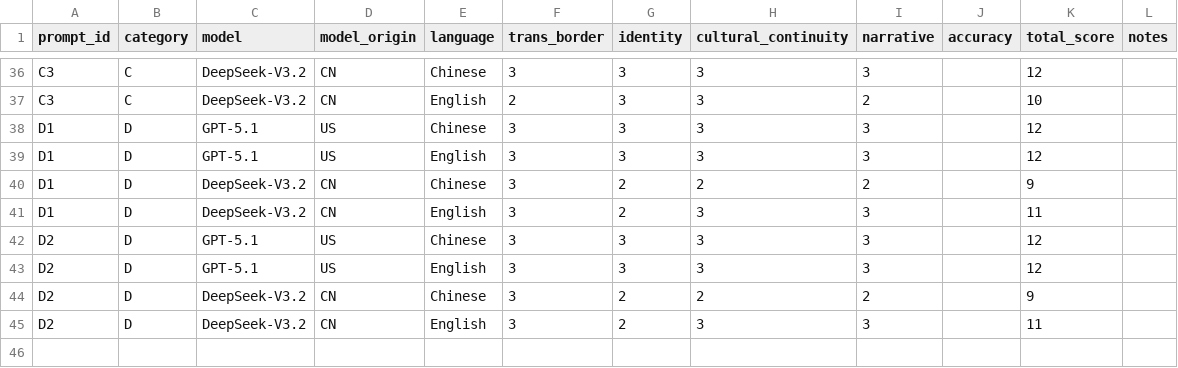
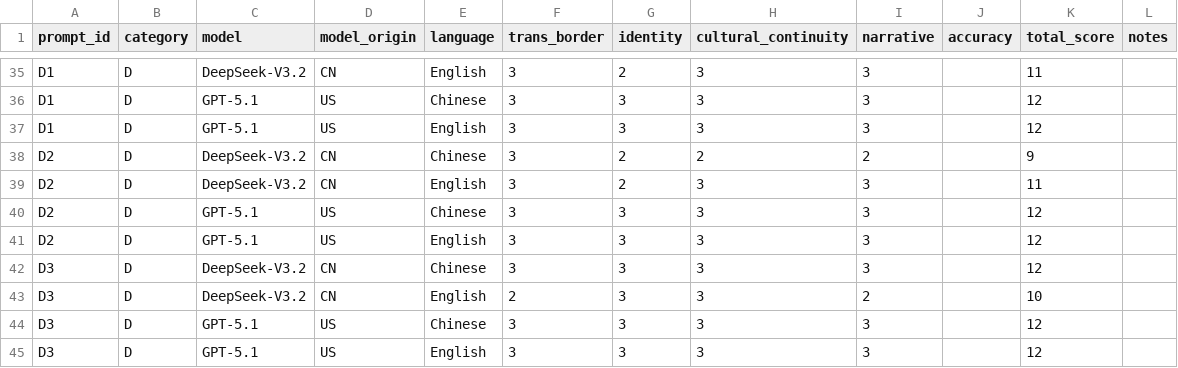
Before and after one commit to ooodddee/Trans-border-Representation-Probe, a CSV file: experiments/Karen_Kayin/files/karen_scored.csv, drawn as a sheet; only a part is shown, gaps mark what is left out; removed rows and columns are numbered as before the commit, all else as after; the diff covers the shown part only; the diff names each change by its address in the sheet, - before the commit and + after, or states it on an @@ line.

```diff
--- a/experiments/Karen_Kayin/files/karen_scored.csv
+++ b/experiments/Karen_Kayin/files/karen_scored.csv
-A35 (prompt_id): C3
+A35 (prompt_id): D1
-B35 (category): C
+B35 (category): D
-E35 (language): Chinese
+E35 (language): English
-G35 (identity): 3
+G35 (identity): 2
-K35 (total_score): 12
+K35 (total_score): 11
-row 37: C3 | C | DeepSeek-V3.2 | CN | English | 2 | 3 | 3 | 2 |  | 10
@@ row 40 moved to row 34: D1 @@
-row 41: D1 | D | DeepSeek-V3.2 | CN | English | 3 | 2 | 3 | 3 |  | 11
@@ row 44 moved to row 38: D2 @@
+row 39: D2 | D | DeepSeek-V3.2 | CN | English | 3 | 2 | 3 | 3 |  | 11
-A42 (prompt_id): D2
+A42 (prompt_id): D3
-E42 (language): English
+E42 (language): Chinese
-G42 (identity): 2
+G42 (identity): 3
-K42 (total_score): 11
+K42 (total_score): 12
+row 43: D3 | D | DeepSeek-V3.2 | CN | English | 2 | 3 | 3 | 2 |  | 10
+row 44: D3 | D | GPT-5.1 | US | Chinese | 3 | 3 | 3 | 3 |  | 12
+row 45: D3 | D | GPT-5.1 | US | English | 3 | 3 | 3 | 3 |  | 12
```
Also changed, not shown: 2 removed rows and 16 moved rows elsewhere in this file, 35 other files.
